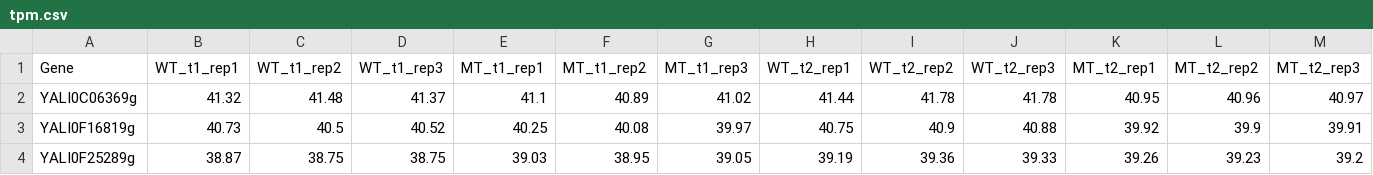
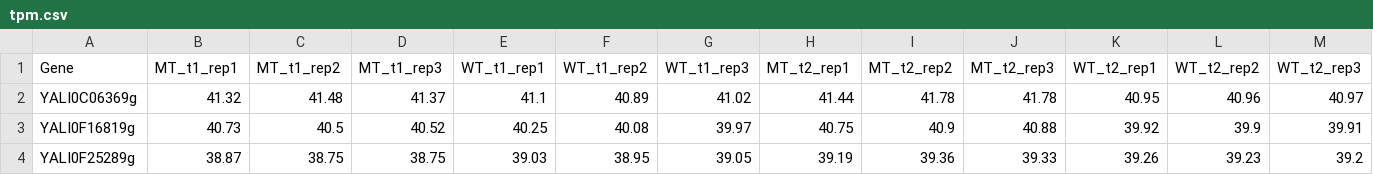
Before and after one commit to TrinhLab/GeCCo, a CSV file: problems/ylproteomics/P3_00vsP3_400/input/tpm.csv, drawn as a sheet; only a part is shown.

```diff
--- a/problems/ylproteomics/P3_00vsP3_400/input/tpm.csv
+++ b/problems/ylproteomics/P3_00vsP3_400/input/tpm.csv
@@ -1,2 +1,2 @@
-Gene,WT_t1_rep1,WT_t1_rep2,WT_t1_rep3,MT_t1_rep1,MT_t1_rep2,MT_t1_rep3,WT_t2_rep1,WT_t2_rep2,WT_t2_rep3,MT_t2_rep1,MT_t2_rep2,MT_t2_rep3
+Gene,MT_t1_rep1,MT_t1_rep2,MT_t1_rep3,WT_t1_rep1,WT_t1_rep2,WT_t1_rep3,MT_t2_rep1,MT_t2_rep2,MT_t2_rep3,WT_t2_rep1,WT_t2_rep2,WT_t2_rep3
 YALI0C06369g,41.32,41.48,41.37,41.1,40.89,41.02,41.44,41.78,41.78,40.95,40.96,40.97
```
Also changed, not shown: problems/ylproteomics/P3_00vsP3_400/gene_attributes.csv, problems/ylproteomics/P3_00vsWT_00/gene_attributes.csv, 14 other files.
